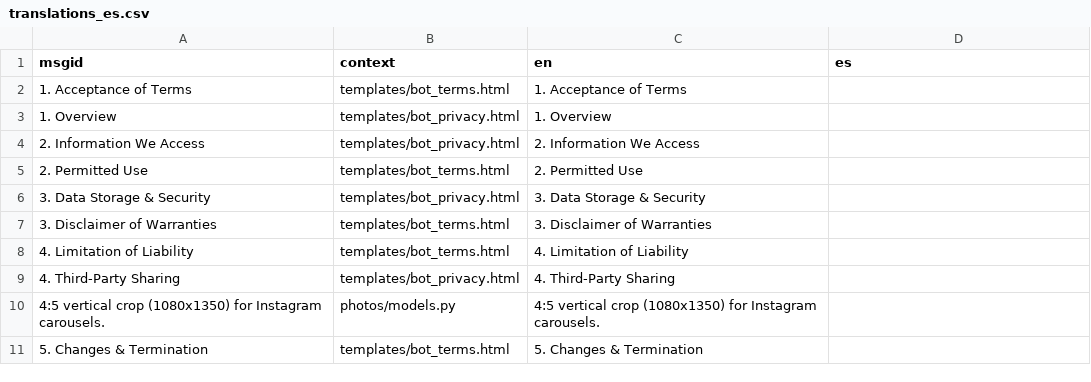
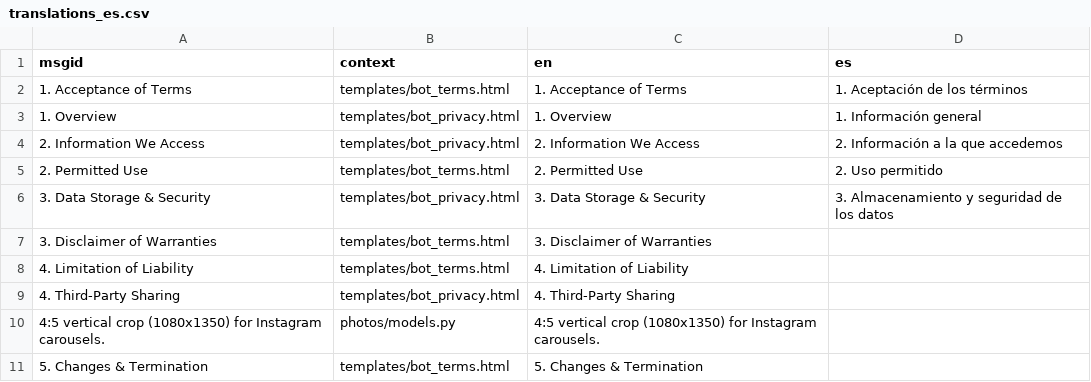
Before and after one commit to marco-silva0000/marco-silva.com, a CSV file: locale/translations_es.csv, drawn as a sheet; only a part is shown.

```diff
--- a/locale/translations_es.csv
+++ b/locale/translations_es.csv
@@ -1,7 +1,7 @@
 msgid,context,en,es
-1. Acceptance of Terms,templates/bot_terms.html,1. Acceptance of Terms,
-1. Overview,templates/bot_privacy.html,1. Overview,
-2. Information We Access,templates/bot_privacy.html,2. Information We Access,
-2. Permitted Use,templates/bot_terms.html,2. Permitted Use,
-3. Data Storage & Security,templates/bot_privacy.html,3. Data Storage & Security,
+1. Acceptance of Terms,templates/bot_terms.html,1. Acceptance of Terms,1. Aceptación de los términos
+1. Overview,templates/bot_privacy.html,1. Overview,1. Información general
+2. Information We Access,templates/bot_privacy.html,2. Information We Access,2. Información a la que accedemos
+2. Permitted Use,templates/bot_terms.html,2. Permitted Use,2. Uso permitido
+3. Data Storage & Security,templates/bot_privacy.html,3. Data Storage & Security,3. Almacenamiento y seguridad de los datos
 3. Disclaimer of Warranties,templates/bot_terms.html,3. Disclaimer of Warranties,
```
Also changed, not shown: 6 other files.
